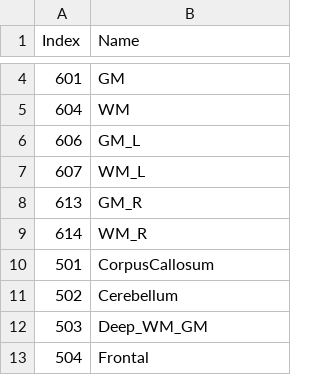
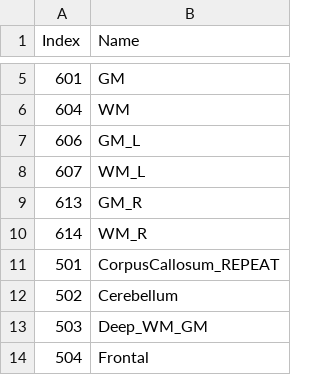
Before and after one commit to gurayerus/NiChart_Engine, a CSV file: NiChart_MLAnalytics/config/list_MUSE_allROI.csv, drawn as a sheet; only a part is shown, gaps mark what is left out; the diff covers the shown part only.

```diff
--- a/NiChart_MLAnalytics/config/list_MUSE_allROI.csv
+++ b/NiChart_MLAnalytics/config/list_MUSE_allROI.csv
@@ -9,3 +10,3 @@ Index,Name
 614,WM_R
-501,CorpusCallosum
+501,CorpusCallosum_REPEAT
 502,Cerebellum
```
Also changed, not shown: 1 added row and 8 edited cells elsewhere in this file, 28 other files.
